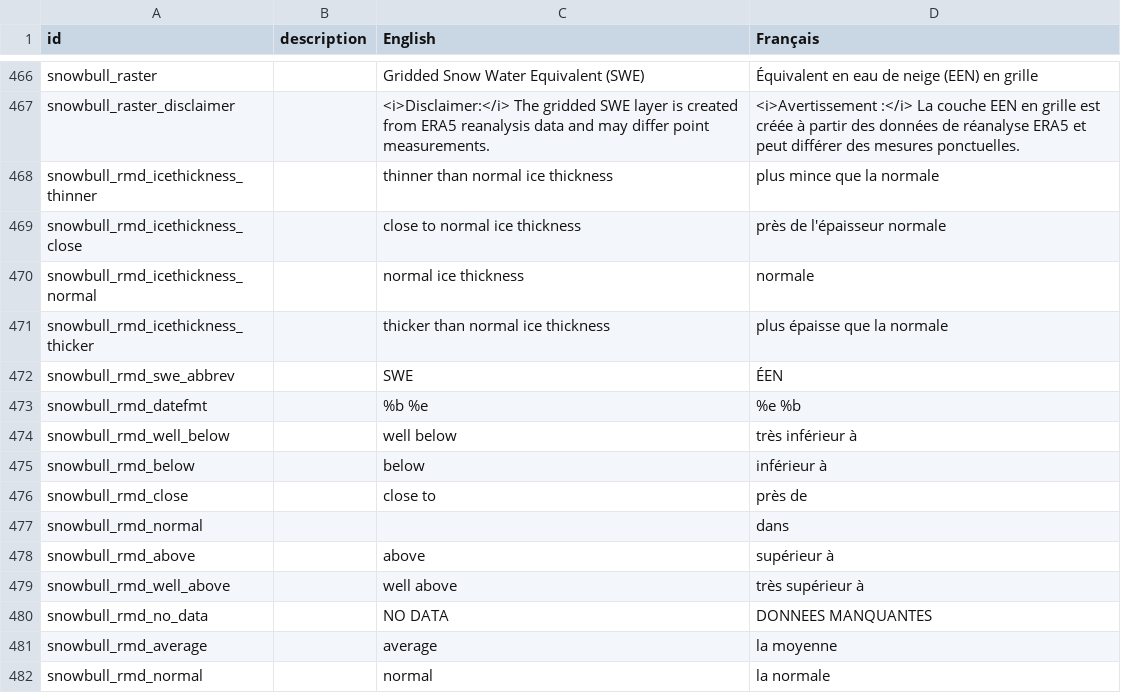
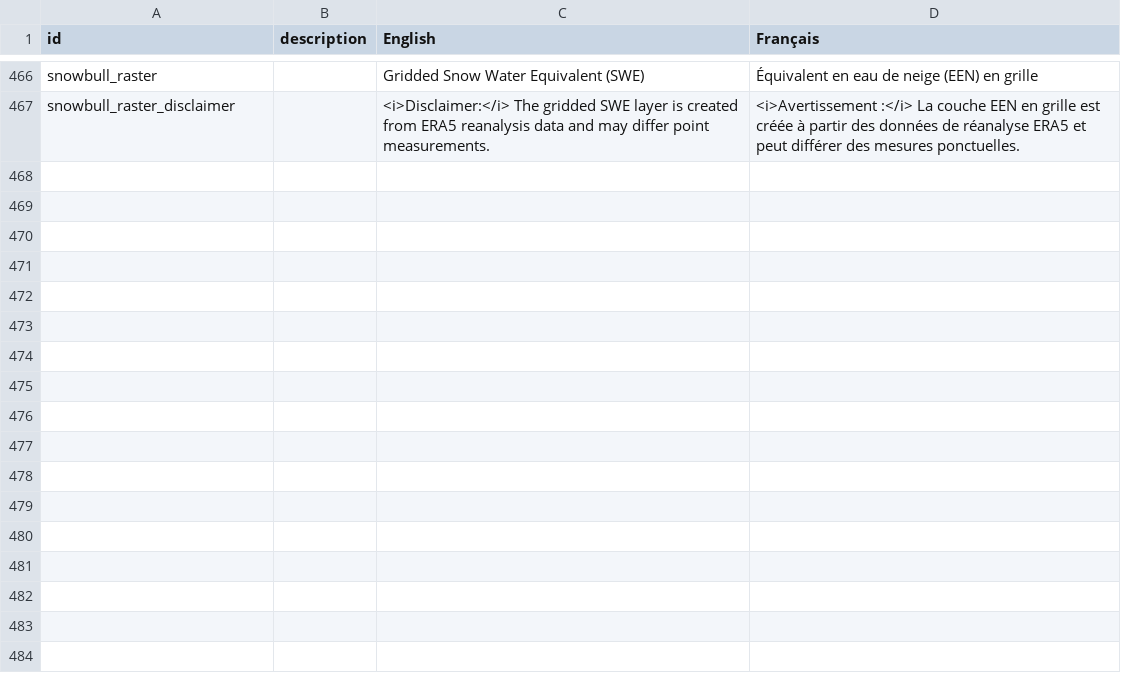
Before and after one commit to YukonWRB/YGwater, a CSV file: data-raw/translations.csv, drawn as a sheet; only a part is shown, gaps mark what is left out.

Commit message:
Progress on snowbull rmd

```diff
--- a/data-raw/translations.csv
+++ b/data-raw/translations.csv
@@ -467,16 +467 @@ snowbull_raster,,Gridded Snow Water Equivalent (SWE), Équivalent en eau de neig
 snowbull_raster_disclaimer,, <i>Disclaimer:</i> The gridded SWE layer is created from ERA5 reanalysis data and may differ point measurements.,<i>Avertissement :</i> La couche EEN en grille est créée à partir des données de réanalyse ERA5 et peut différer des mesures ponctuelles.
-snowbull_rmd_icethickness_thinner,,thinner than normal ice thickness,plus mince que la normale
-snowbull_rmd_icethickness_close,,close to normal ice thickness,près de l'épaisseur normale
-snowbull_rmd_icethickness_normal,,normal ice thickness,normale
-snowbull_rmd_icethickness_thicker,,thicker than normal ice thickness,plus épaisse que la normale
-snowbull_rmd_swe_abbrev,,SWE,ÉEN
-snowbull_rmd_datefmt,,%b %e,%e %b
-snowbull_rmd_well_below,,well below,très inférieur à
-snowbull_rmd_below,,below,inférieur à
-snowbull_rmd_close,,close to,près de
-snowbull_rmd_normal,,,dans
-snowbull_rmd_above,,above, supérieur à
-snowbull_rmd_well_above,,well above,très supérieur à
-snowbull_rmd_no_data,,NO DATA,DONNEES MANQUANTES
-snowbull_rmd_average,,average, la moyenne
-snowbull_rmd_normal,, normal, la normale
```
Also changed, not shown: 35 other files.
